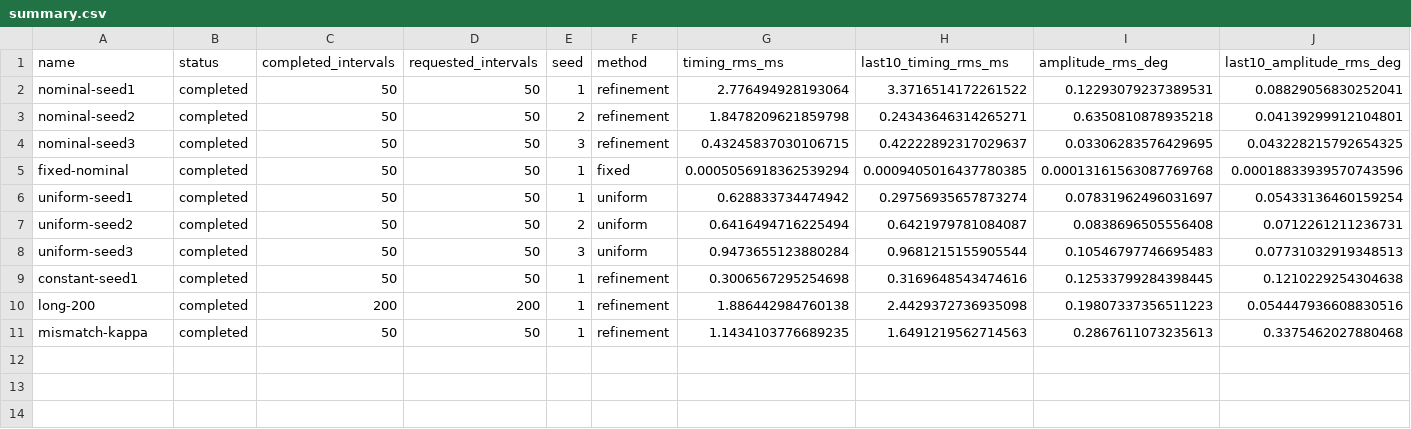
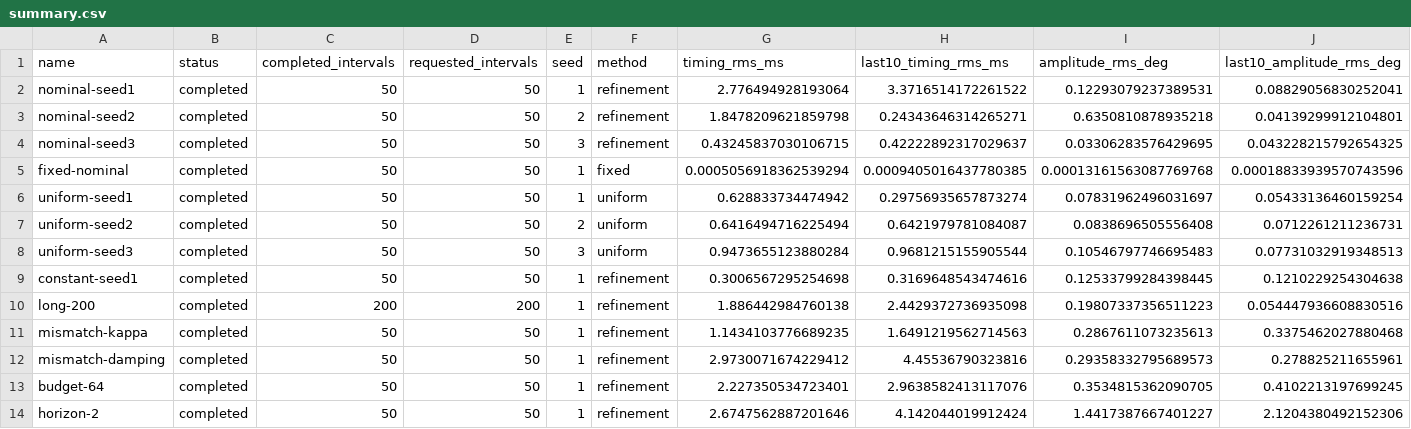
Before and after one commit to lcrekko/event_mpc, a CSV file: results/milestone-f/summary.csv, drawn as a sheet; only a part is shown; rows hold the shown columns only; the diff names each change by its address in the sheet, - before the commit and + after, or states it on an @@ line.

Commit message:
Complete Milestone F with all 13 experiments, integrity checks and scientific conclusions

```diff
--- a/results/milestone-f/summary.csv
+++ b/results/milestone-f/summary.csv
+row 12: mismatch-damping | completed | 50 | 50 | 1 | refinement | 2.9730071674229412 | 4.45536790323816 | 0.29358332795689573 | 0.278825211655961
+row 13: budget-64 | completed | 50 | 50 | 1 | refinement | 2.227350534723401 | 2.9638582413117076 | 0.3534815362090705 | 0.4102213197699245
+row 14: horizon-2 | completed | 50 | 50 | 1 | refinement | 2.6747562887201646 | 4.142044019912424 | 1.4417387667401227 | 2.1204380492152306
```
Also changed, not shown: 33 other files.
